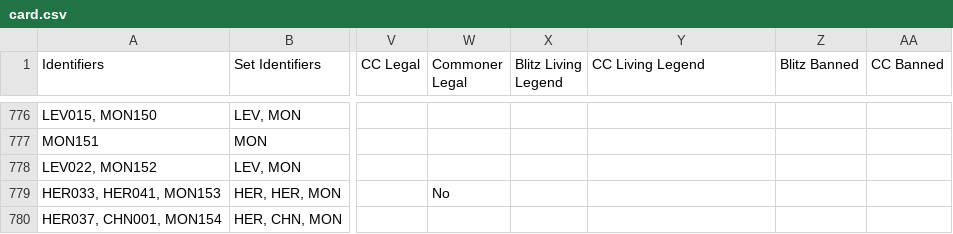
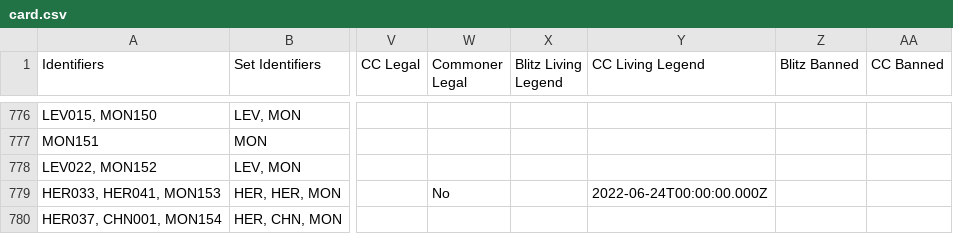
Before and after one commit to the-fab-cube/flesh-and-blood-cards, a CSV file: csvs/card.csv, drawn as a sheet; only a part is shown, gaps mark what is left out; the diff covers the shown part only; the diff names each change by its address in the sheet, - before the commit and + after, or states it on an @@ line.

Commit message:
- Update CC Living Legend status for 'Bravo, Star of the Show', 'Chane, Bound by Shadow', and Galaxxi Black - Update CC Suspended status for Seeds of Agony and Autumn's Touch - Update Commoner Banned status for Ball Lightning and Belittle

```diff
--- a/csvs/card.csv
+++ b/csvs/card.csv
-Y779 (CC Living Legend): (empty)
+Y779 (CC Living Legend): 2022-06-24T00:00:00.000Z
```
Also changed, not shown: 22 edited cells elsewhere in this file, 3 other files.
